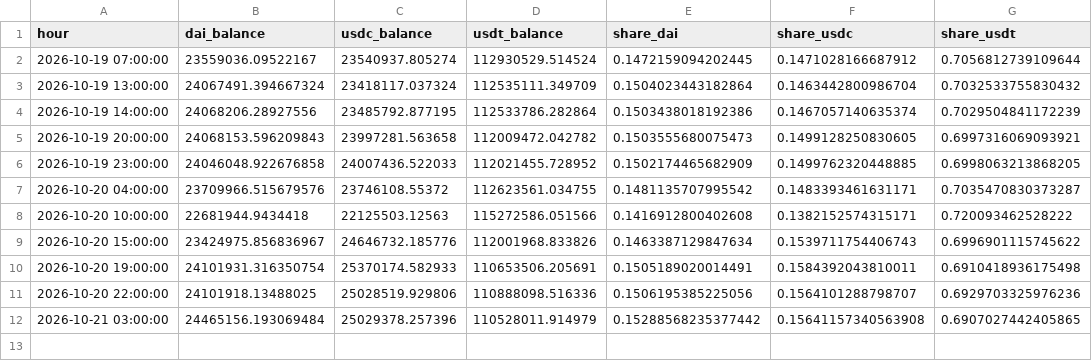
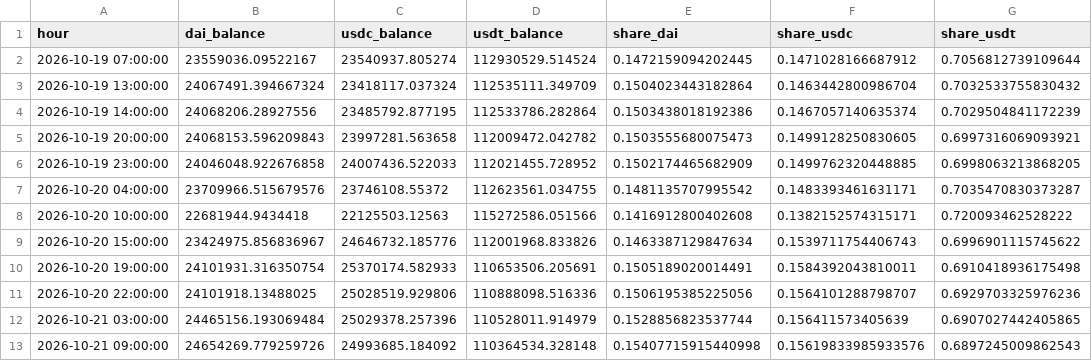
Before and after one commit to ohope0211/stablecoin-depeg-ews, a CSV file: data/live/curve3pool_live.csv, drawn as a sheet.

```diff
--- a/data/live/curve3pool_live.csv
+++ b/data/live/curve3pool_live.csv
@@ -11,2 +11,3 @@ hour,dai_balance,usdc_balance,usdt_balance,share_dai,share_usdc,share_usdt
 2026-10-20 22:00:00,24101918.13488025,25028519.929806,110888098.516336,0.1506195385225056,0.1564101288798707,0.6929703325976236
-2026-10-21 03:00:00,24465156.193069484,25029378.257396,110528011.914979,0.15288568235377442,0.15641157340563908,0.6907027442405865
+2026-10-21 03:00:00,24465156.193069484,25029378.257396,110528011.914979,0.1528856823537744,0.156411573405639,0.6907027442405865
+2026-10-21 09:00:00,24654269.779259726,24993685.184092,110364534.328148,0.15407715915440998,0.15619833985933576,0.6897245009862543
```
Also changed, not shown: data/live/latest.csv, 1 other file.
